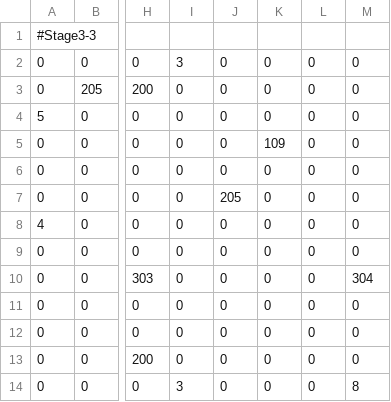
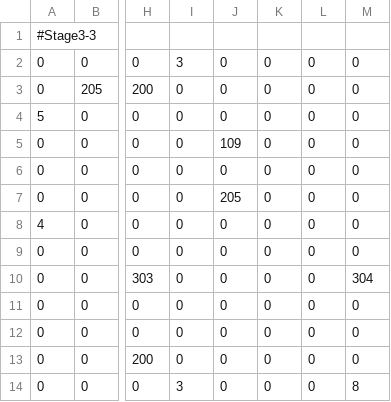
Before and after one commit to matsushimayuto/MisotenGame, a CSV file: Assets/Resources/Stages/Stage3/Stage_G3_L3.csv, drawn as a sheet; only a part is shown, gaps mark what is left out; the diff names each change by its address in the sheet, - before the commit and + after, or states it on an @@ line.

```diff
--- a/Assets/Resources/Stages/Stage3/Stage_G3_L3.csv
+++ b/Assets/Resources/Stages/Stage3/Stage_G3_L3.csv
-J5: 0
+J5: 109
-K5: 109
+K5: 0
```
Also changed, not shown: 18 other files.
